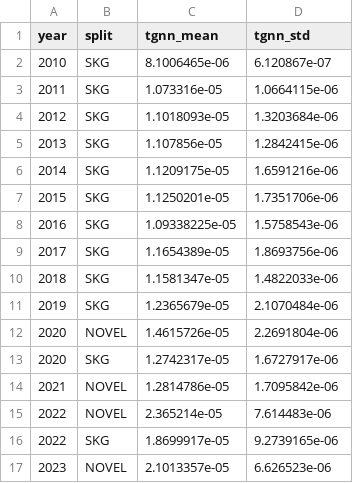
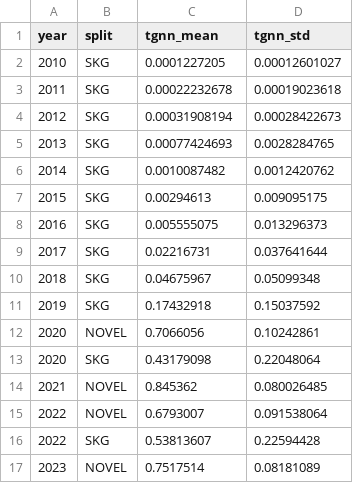
Before and after one commit to SushmitKar/TemporalNoveltyDetection, a CSV file: outputs/final/tgnn_timeseries.csv, drawn as a sheet; only a part is shown; the diff covers the shown part only.

```diff
--- a/outputs/final/tgnn_timeseries.csv
+++ b/outputs/final/tgnn_timeseries.csv
@@ -1,17 +1,17 @@
 year,split,tgnn_mean,tgnn_std
-2010,SKG,8.1006465e-06,6.120867e-07
-2011,SKG,1.073316e-05,1.0664115e-06
-2012,SKG,1.1018093e-05,1.3203684e-06
-2013,SKG,1.107856e-05,1.2842415e-06
-2014,SKG,1.1209175e-05,1.6591216e-06
-2015,SKG,1.1250201e-05,1.7351706e-06
-2016,SKG,1.09338225e-05,1.5758543e-06
-2017,SKG,1.1654389e-05,1.8693756e-06
-2018,SKG,1.1581347e-05,1.4822033e-06
-2019,SKG,1.2365679e-05,2.1070484e-06
-2020,NOVEL,1.4615726e-05,2.2691804e-06
-2020,SKG,1.2742317e-05,1.6727917e-06
-2021,NOVEL,1.2814786e-05,1.7095842e-06
-2022,NOVEL,2.365214e-05,7.614483e-06
-2022,SKG,1.8699917e-05,9.2739165e-06
-2023,NOVEL,2.1013357e-05,6.626523e-06
+2010,SKG,0.0001227205,0.00012601027
+2011,SKG,0.00022232678,0.00019023618
+2012,SKG,0.00031908194,0.00028422673
+2013,SKG,0.00077424693,0.0028284765
+2014,SKG,0.0010087482,0.0012420762
+2015,SKG,0.00294613,0.009095175
+2016,SKG,0.005555075,0.013296373
+2017,SKG,0.02216731,0.037641644
+2018,SKG,0.04675967,0.05099348
+2019,SKG,0.17432918,0.15037592
+2020,NOVEL,0.7066056,0.10242861
+2020,SKG,0.43179098,0.22048064
+2021,NOVEL,0.845362,0.080026485
+2022,NOVEL,0.6793007,0.091538064
+2022,SKG,0.53813607,0.22594428
+2023,NOVEL,0.7517514,0.08181089
```
Also changed, not shown: 10 edited cells elsewhere in this file, outputs/visuals/tsne_coords.csv, 19 other files.
